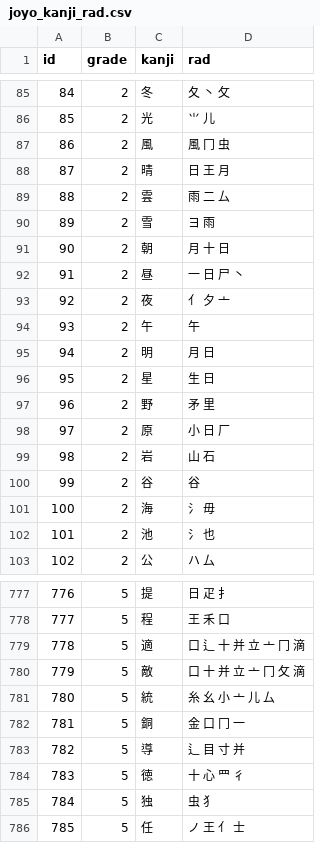
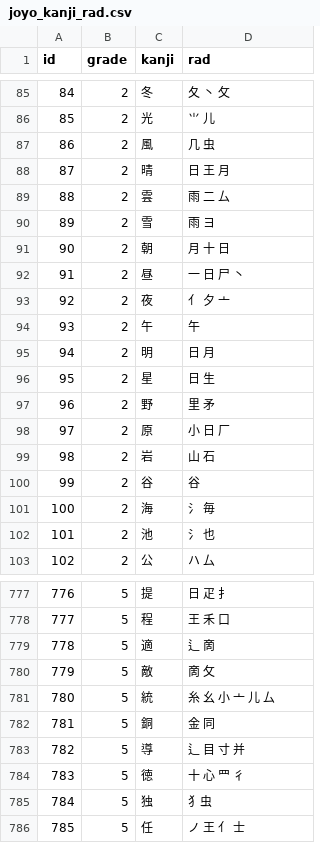
Before and after one commit to ccchem/kanji, a CSV file: data/rad/joyo_kanji_rad.csv, drawn as a sheet; only a part is shown, gaps mark what is left out; the diff covers the shown part only.

```diff
--- a/data/rad/joyo_kanji_rad.csv
+++ b/data/rad/joyo_kanji_rad.csv
@@ -86,6 +86,6 @@ id,grade,kanji,rad
 85,2,光,⺌ 儿
-86,2,風,風 冂 虫
+86,2,風,几 虫
 87,2,晴,日 王 月
 88,2,雲,雨 二 厶
-89,2,雪,ヨ 雨
+89,2,雪,雨 ヨ
 90,2,朝,月 十 日
@@ -94,5 +94,5 @@ id,grade,kanji,rad
 93,2,午,午
-94,2,明,月 日
-95,2,星,生 日
-96,2,野,矛 里
+94,2,明,日 月
+95,2,星,日 生
+96,2,野,里 矛
 97,2,原,小 日 厂
@@ -100,3 +100,3 @@ id,grade,kanji,rad
 99,2,谷,谷
-100,2,海,氵 毋
+100,2,海,氵 毎
 101,2,池,氵 也
@@ -778,9 +778,9 @@ id,grade,kanji,rad
 777,5,程,王 禾 口
-778,5,適,口 辶 十 并 立 亠 冂 滴
-779,5,敵,口 十 并 立 亠 冂 攵 滴
+778,5,適,辶 啇
+779,5,敵,啇 攵
 780,5,統,糸 幺 小 亠 儿 厶
-781,5,銅,金 口 冂 一
+781,5,銅,金 同
 782,5,導,辶 目 寸 并
 783,5,徳,十 心 罒 彳
-784,5,独,虫 犭
+784,5,独,犭虫
 785,5,任,ノ 王 ⺅ 士
```
Also changed, not shown: 64 edited cells elsewhere in this file.
